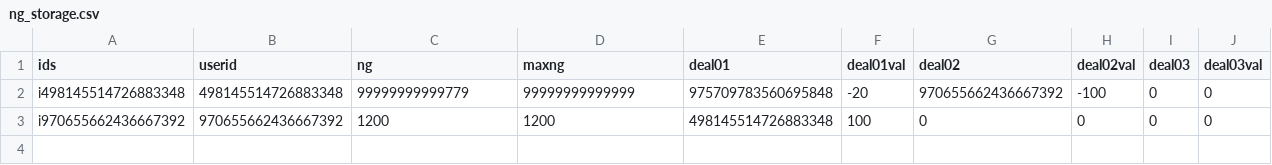
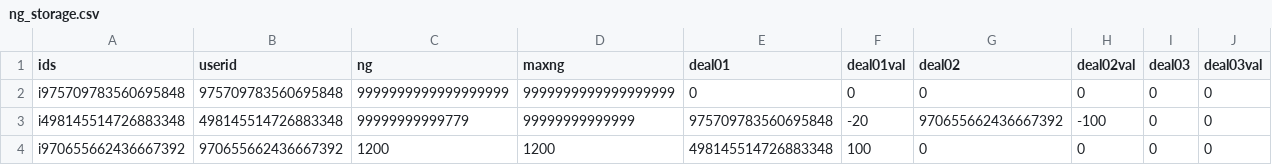
Before and after one commit to MorningEgo/n-ring, a CSV file: nring_storage/n_users/ng_storage.csv, drawn as a sheet.

```diff
--- a/nring_storage/n_users/ng_storage.csv
+++ b/nring_storage/n_users/ng_storage.csv
@@ -1,2 +1,3 @@
 ids,userid,ng,maxng,deal01,deal01val,deal02,deal02val,deal03,deal03val
+i975709783560695848,975709783560695848,9999999999999999999,9999999999999999999,0,0,0,0,0,0
 i498145514726883348,498145514726883348,99999999999779,99999999999999,975709783560695848,-20,970655662436667392,-100,0,0
```
Also changed, not shown: 3 other files.
